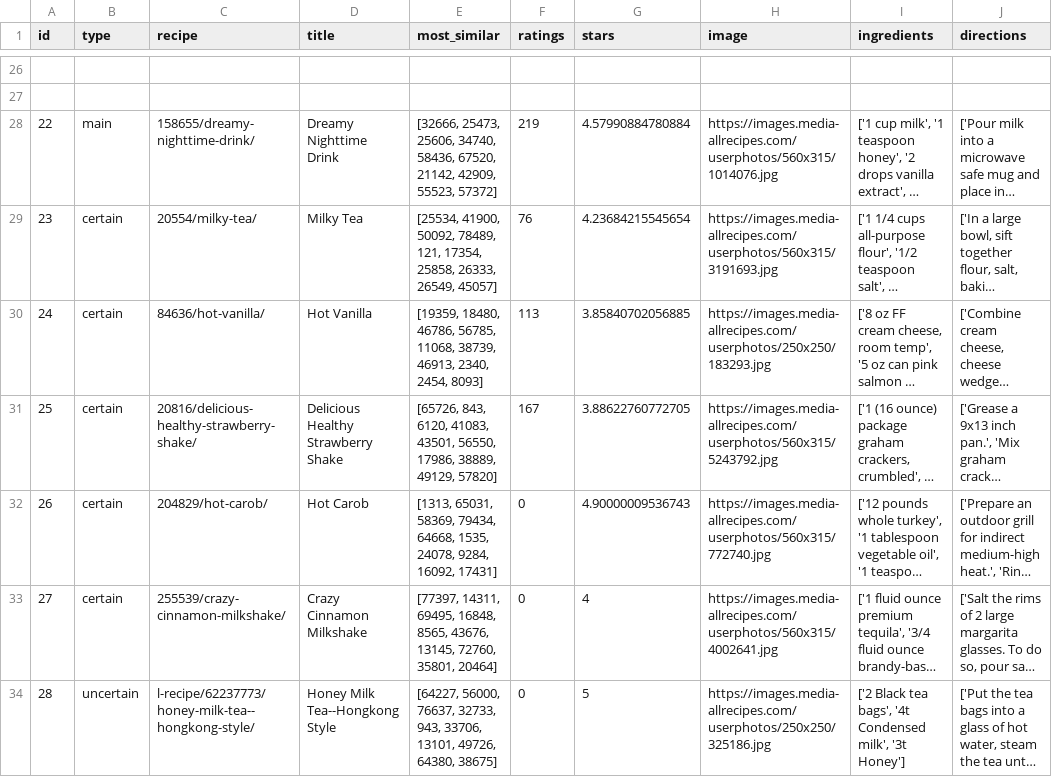
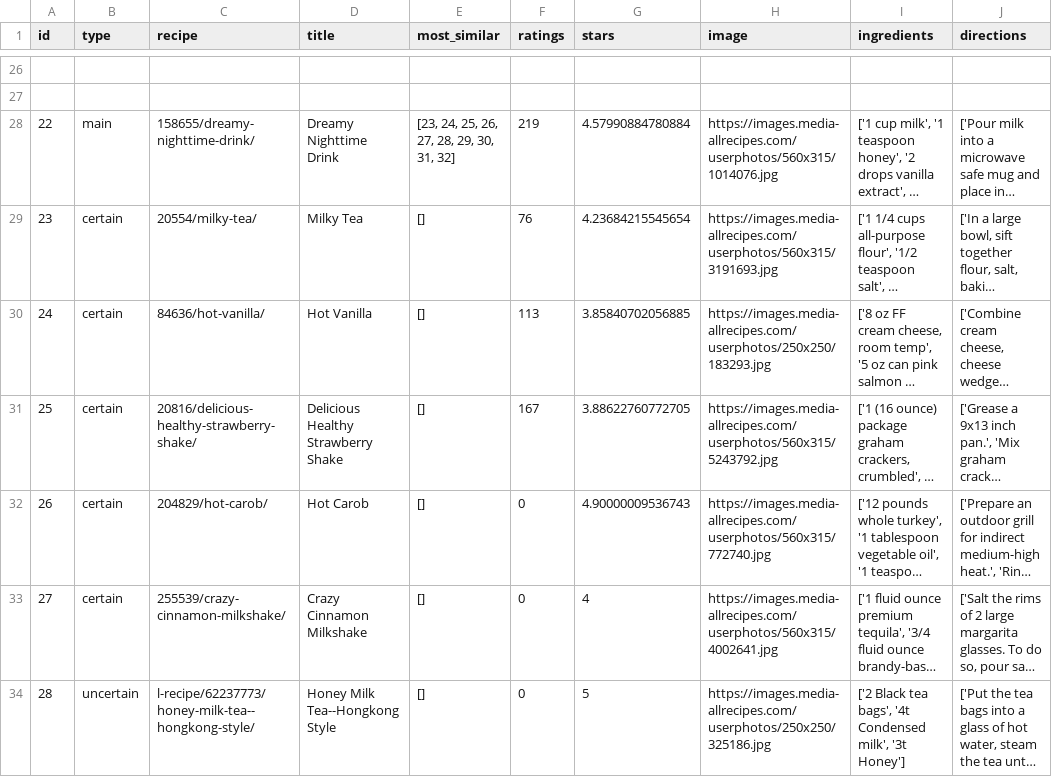
Before and after one commit to carsontyler/Thesis-Project, a CSV file: src/data/drink_recipes.csv, drawn as a sheet; only a part is shown, gaps mark what is left out; long unchanged cells end in …; the diff covers the shown part only; the diff names each change by its address in the sheet, - before the commit and + after, or states it on an @@ line.

```diff
--- a/src/data/drink_recipes.csv
+++ b/src/data/drink_recipes.csv
-E28 (most_similar): [32666, 25473, 25606, 34740, 58436, 67520, 21142, 42909, 55523, 57372]
+E28 (most_similar): [23, 24, 25, 26, 27, 28, 29, 30, 31, 32]
-E29 (most_similar): [25534, 41900, 50092, 78489, 121, 17354, 25858, 26333, 26549, 45057]
+E29 (most_similar): []
-E30 (most_similar): [19359, 18480, 46786, 56785, 11068, 38739, 46913, 2340, 2454, 8093]
+E30 (most_similar): []
-E31 (most_similar): [65726, 843, 6120, 41083, 43501, 56550, 17986, 38889, 49129, 57820]
+E31 (most_similar): []
-E32 (most_similar): [1313, 65031, 58369, 79434, 64668, 1535, 24078, 9284, 16092, 17431]
+E32 (most_similar): []
-E33 (most_similar): [77397, 14311, 69495, 16848, 8565, 43676, 13145, 72760, 35801, 20464]
+E33 (most_similar): []
-E34 (most_similar): [64227, 56000, 76637, 32733, 943, 33706, 13101, 49726, 64380, 38675]
+E34 (most_similar): []
```
Also changed, not shown: 36 edited cells elsewhere in this file, src/data/breakfast_recipes.csv, src/data/dessert_recipes.csv, 16 other files.
